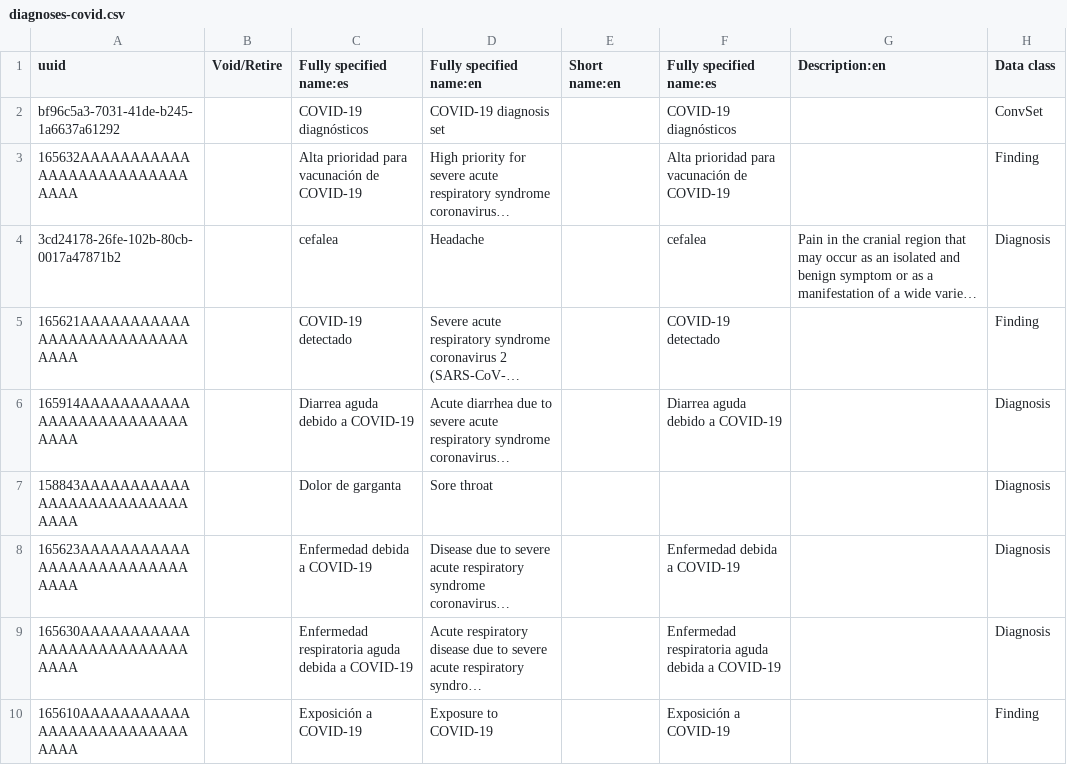
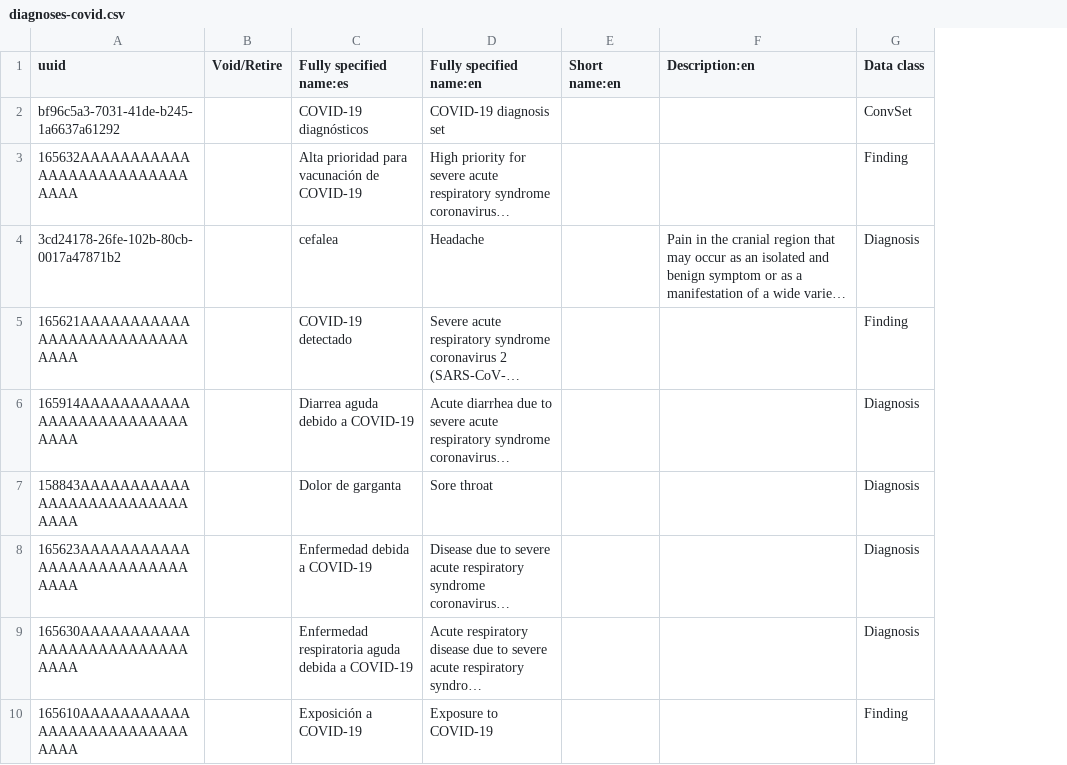
Before and after one commit to PIH/openmrs-config-ces, a CSV file: configuration/concepts/diagnoses-covid.csv, drawn as a sheet; only a part is shown; long unchanged cells end in …; the diff names each change by its address in the sheet, - before the commit and + after, or states it on an @@ line.

Commit message:
UHM-6614: Move Mexico Concepts MDS to Initializer for CES remove duplicate column in diagnoses-covid.csv

```diff
--- a/configuration/concepts/diagnoses-covid.csv
+++ b/configuration/concepts/diagnoses-covid.csv
-column F (Fully specified name:es), rows 2-10: COVID-19 diagnósticos | Alta prioridad para vacunación de COVID-19 | cefalea | COVID-19 detectado | Diarrea aguda debido a COVID-19 |  | Enfermedad debida a COVID-19 | Enfermedad respiratoria aguda debida a COVID-19 | Exposición a COVID-19
```
